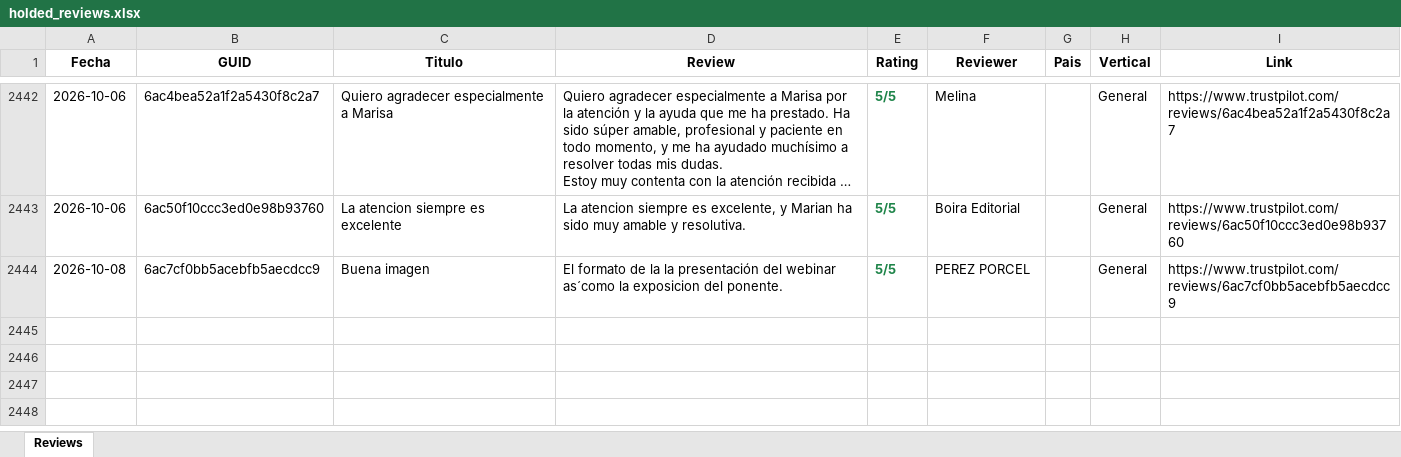
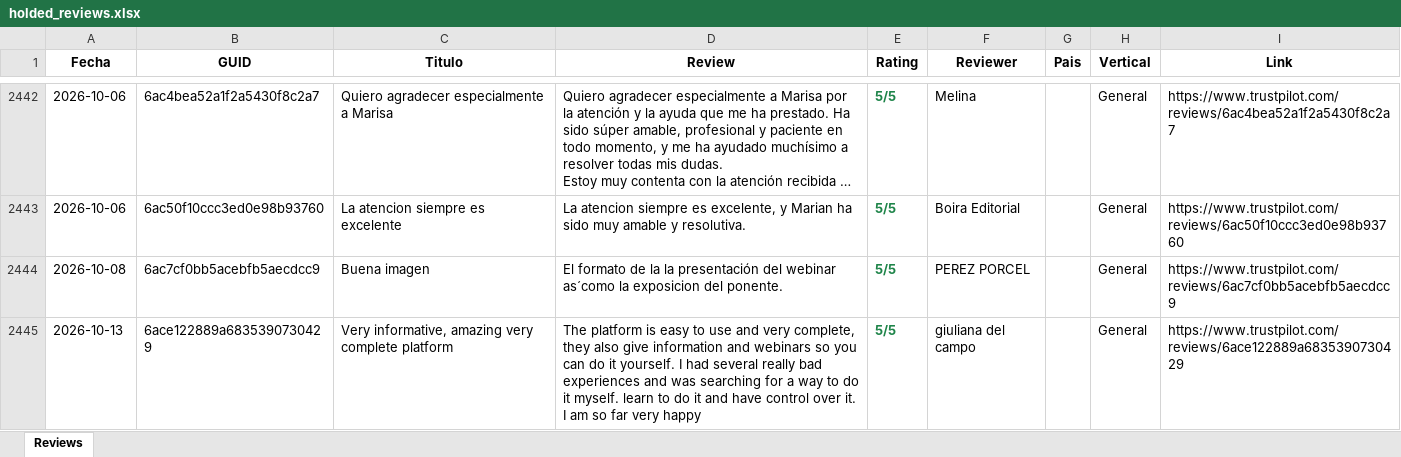
Before and after one commit to pamelaurbina-ui/holded_review_trustpilot, an Excel workbook: holded_reviews.xlsx, sheet Reviews, drawn as a sheet; only a part is shown, gaps mark what is left out; long unchanged cells end in …; values as stored, in another font and other column widths than the file's, no borders; the diff names each change by its address in the sheet, - before the commit and + after, or states it on an @@ line.

```diff
--- a/holded_reviews.xlsx (sheet Reviews)
+++ b/holded_reviews.xlsx (sheet Reviews)
+row 2445: 2026-10-13 | 6ace122889a6835390730429 | Very informative, amazing very complete platform | The platform is easy to use and very complete, they also give information and webinars so you can do it yourself. I had several really bad experiences and was searching for a way to do it myself. learn to do it and have control over it. I am so far very happy | 5/5 | giuliana del campo |  | General | https://www.trustpilot.com/reviews/6ace122889a6835390730429
```
Also changed, not shown: 1 other file.
